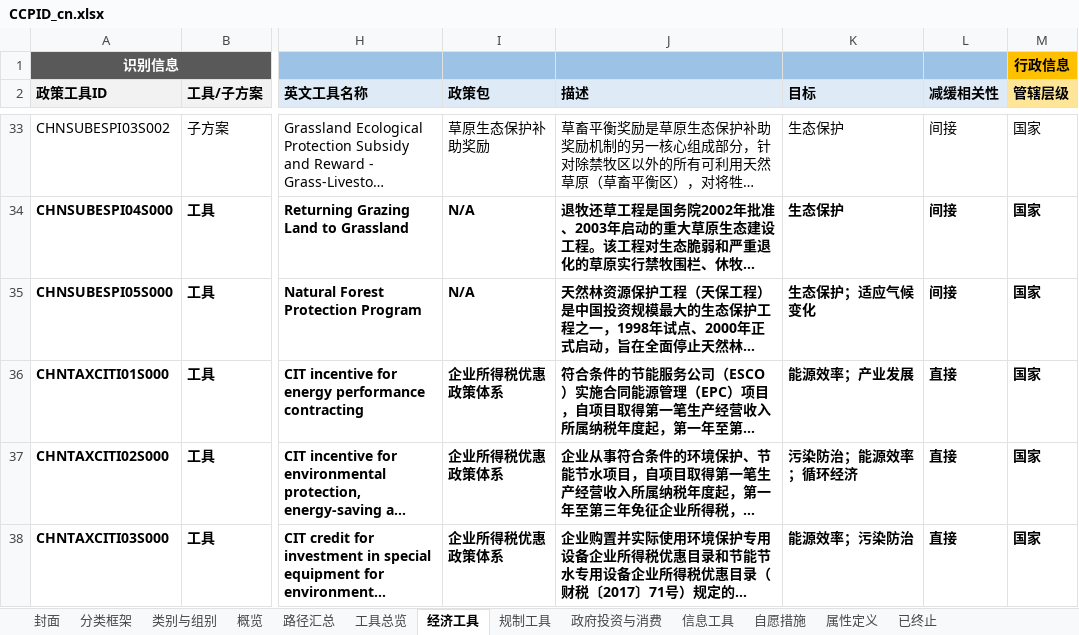
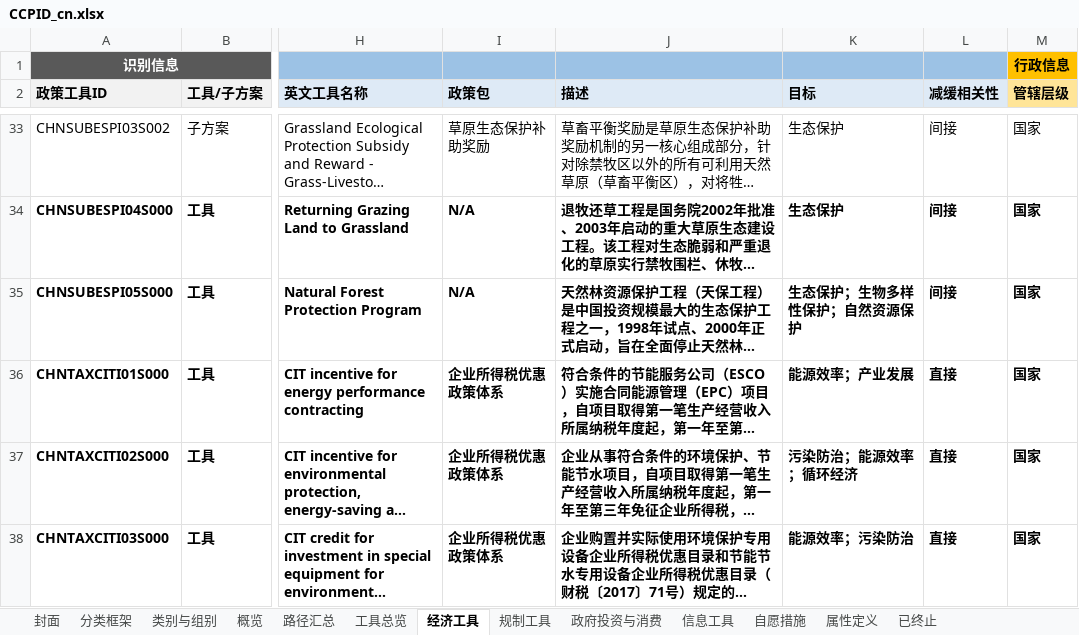
Before and after one commit to MGFPKU/CCPID, an Excel workbook: docs/CCPID_cn.xlsx, sheet 经济工具, drawn as a sheet; only a part is shown, gaps mark what is left out; long unchanged cells end in …; values as stored, in another font and other column widths than the file's, no borders; the diff names each change by its address in the sheet, - before the commit and + after, or states it on an @@ line.

```diff
--- a/docs/CCPID_cn.xlsx (sheet 经济工具)
+++ b/docs/CCPID_cn.xlsx (sheet 经济工具)
-K35 (目标): 生态保护；适应气候变化
+K35 (目标): 生态保护；生物多样性保护；自然资源保护
```
Also changed, not shown: sheet 属性定义, sheet 信息工具, docs/CCPID_en.xlsx, inputs/template_cn.xlsx, 15 other files.
